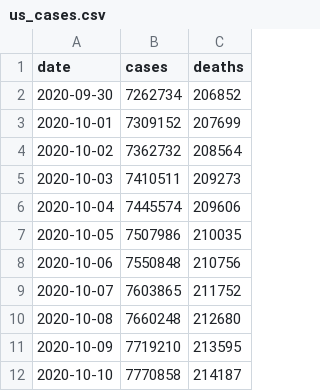
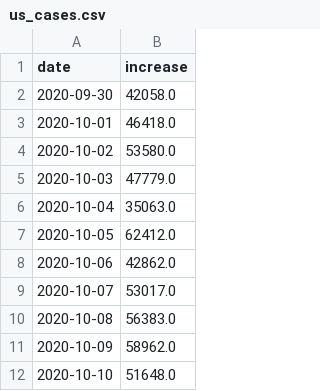
Before and after one commit to alfiantjandra/hodp-google-covid-2020, a CSV file: google/us_cases.csv, drawn as a sheet; only a part is shown; removed rows and columns are numbered as before the commit, all else as after; the diff names each change by its address in the sheet, - before the commit and + after, or states it on an @@ line.

Commit message:
changed total to increase(cases)

```diff
--- a/google/us_cases.csv
+++ b/google/us_cases.csv
-column B (cases), rows 2-12: 7262734 | 7309152 | 7362732 | 7410511 | 7445574 | 7507986 | 7550848 | 7603865 | 7660248 | 7719210 | 7770858
-column C (deaths), rows 2-12: 206852 | 207699 | 208564 | 209273 | 209606 | 210035 | 210756 | 211752 | 212680 | 213595 | 214187
+column B (increase), rows 2-12: 42058.0 | 46418.0 | 53580.0 | 47779.0 | 35063.0 | 62412.0 | 42862.0 | 53017.0 | 56383.0 | 58962.0 | 51648.0
```
Also changed, not shown: 4 other files.
